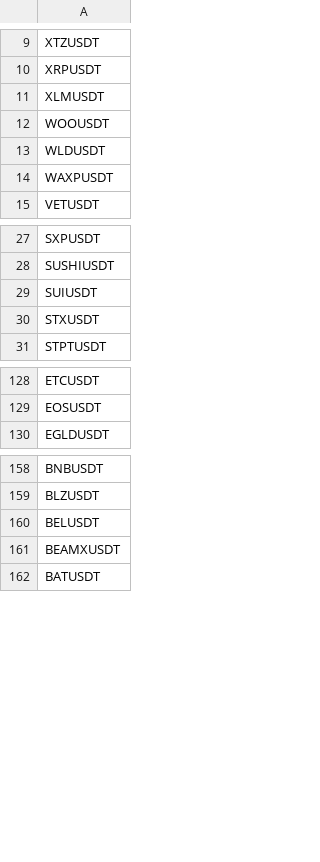
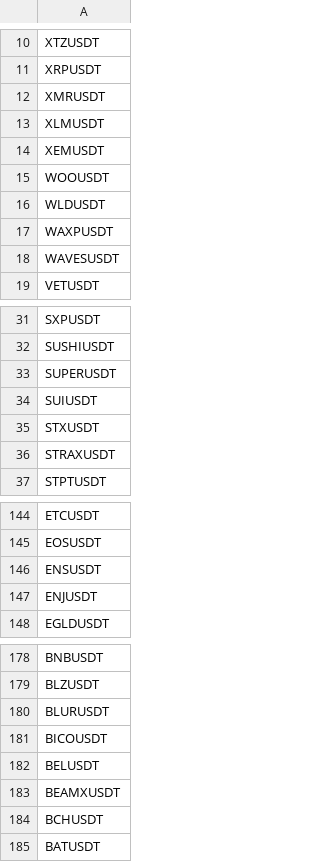
Before and after one commit to Makinginvest/MakingInvest, a CSV file: makinginvest_server_python/_datasets/data/_data_symbols_crypto_usdt_busd_futures.csv, drawn as a sheet; only a part is shown, gaps mark what is left out; the diff covers the shown part only; the diff names each change by its address in the sheet, - before the commit and + after, or states it on an @@ line.

```diff
--- a/makinginvest_server_python/_datasets/data/_data_symbols_crypto_usdt_busd_futures.csv
+++ b/makinginvest_server_python/_datasets/data/_data_symbols_crypto_usdt_busd_futures.csv
+row 12: XMRUSDT
+row 14: XEMUSDT
+row 18: WAVESUSDT
+row 33: SUPERUSDT
+row 36: STRAXUSDT
+row 146: ENSUSDT
+row 147: ENJUSDT
+row 180: BLURUSDT
+row 181: BICOUSDT
+row 184: BCHUSDT
```
Also changed, not shown: 18 added rows elsewhere in this file, makinginvest_server_python/_datasets/data/_data_symbols_crypto_usdt_busd.csv, makinginvest_server_python/_signals/performance_long.csv, 5 other files.
